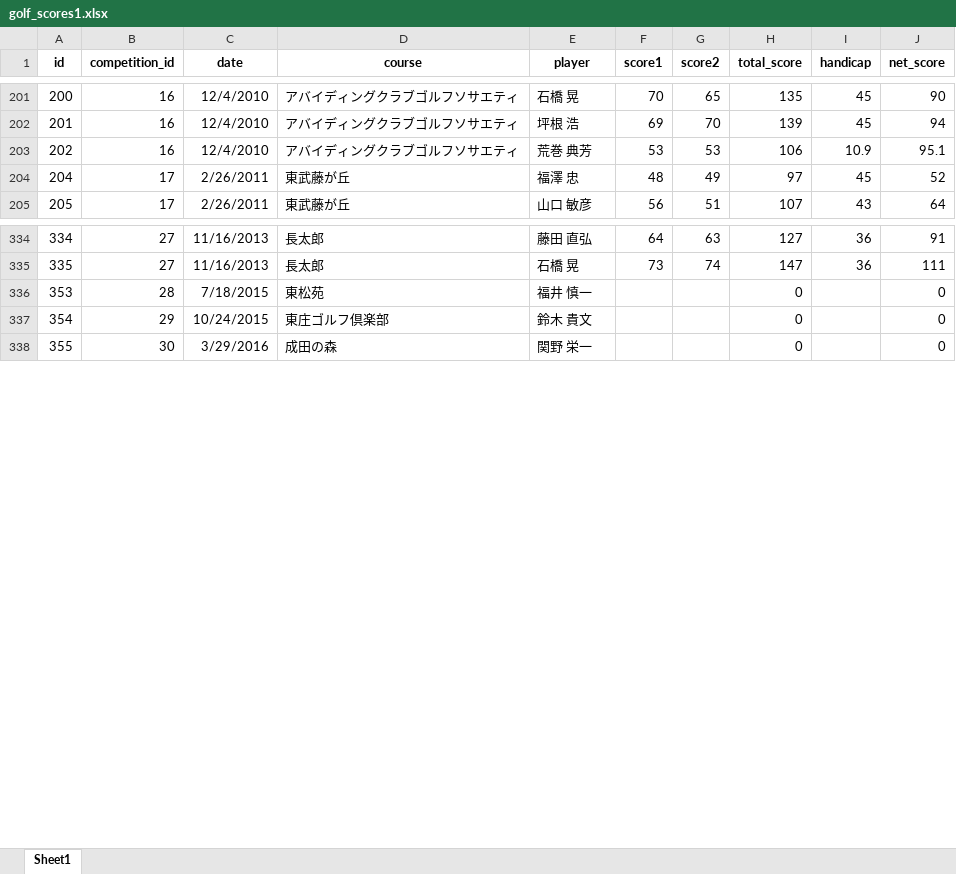
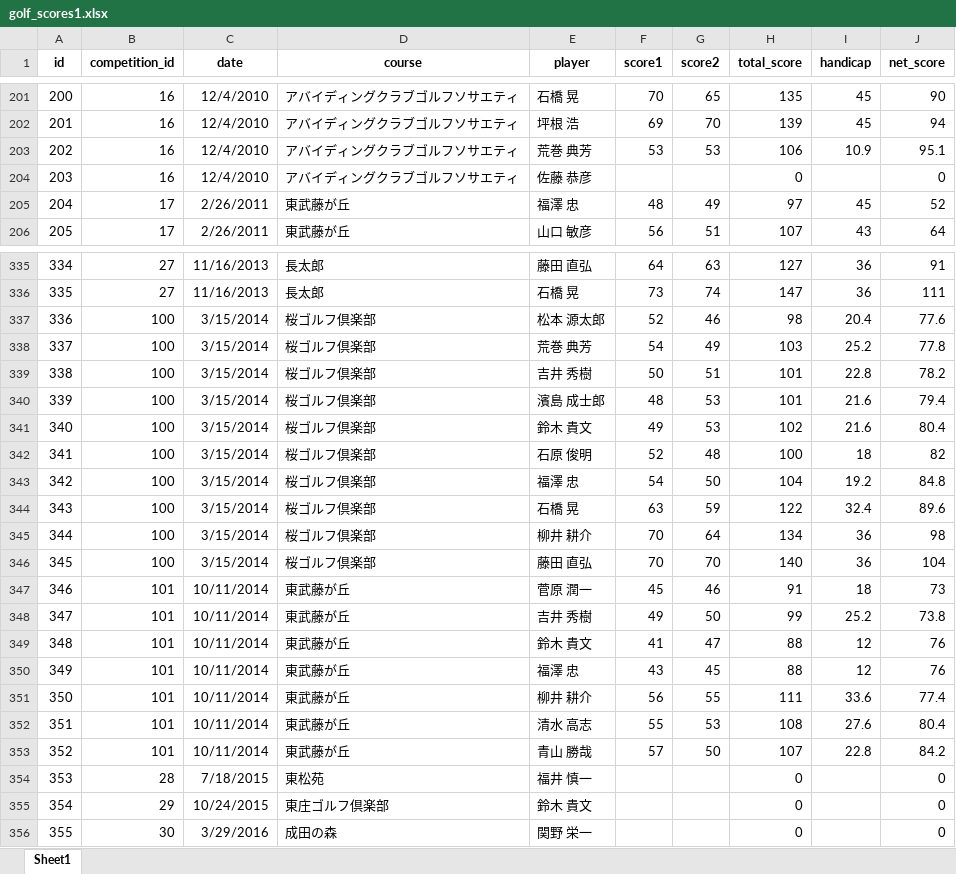
Before and after one commit to macky337/golf-competition-management, an Excel workbook: data/golf_scores1.xlsx, sheet Sheet1, drawn as a sheet; only a part is shown, gaps mark what is left out; values as stored, in another font and other column widths than the file's, no borders; the diff names each change by its address in the sheet, - before the commit and + after, or states it on an @@ line.

```diff
--- a/data/golf_scores1.xlsx (sheet Sheet1)
+++ b/data/golf_scores1.xlsx (sheet Sheet1)
+row 204: 203 | 16 | 12/4/2010 | アバイディングクラブゴルフソサエティ | 佐藤 恭彦 |  |  | 0 |  | 0
+row 337: 336 | 100 | 3/15/2014 | 桜ゴルフ倶楽部 | 松本 源太郎 | 52 | 46 | 98 | 20.4 | 77.6
+row 338: 337 | 100 | 3/15/2014 | 桜ゴルフ倶楽部 | 荒巻 典芳 | 54 | 49 | 103 | 25.2 | 77.8
+row 339: 338 | 100 | 3/15/2014 | 桜ゴルフ倶楽部 | 吉井 秀樹 | 50 | 51 | 101 | 22.8 | 78.2
+row 340: 339 | 100 | 3/15/2014 | 桜ゴルフ倶楽部 | 濱島 成士郎 | 48 | 53 | 101 | 21.6 | 79.4
+row 341: 340 | 100 | 3/15/2014 | 桜ゴルフ倶楽部 | 鈴木 貴文 | 49 | 53 | 102 | 21.6 | 80.4
+row 342: 341 | 100 | 3/15/2014 | 桜ゴルフ倶楽部 | 石原 俊明 | 52 | 48 | 100 | 18 | 82
+row 343: 342 | 100 | 3/15/2014 | 桜ゴルフ倶楽部 | 福澤 忠 | 54 | 50 | 104 | 19.2 | 84.8
+row 344: 343 | 100 | 3/15/2014 | 桜ゴルフ倶楽部 | 石橋 晃 | 63 | 59 | 122 | 32.4 | 89.6
+row 345: 344 | 100 | 3/15/2014 | 桜ゴルフ倶楽部 | 柳井 耕介 | 70 | 64 | 134 | 36 | 98
+row 346: 345 | 100 | 3/15/2014 | 桜ゴルフ倶楽部 | 藤田 直弘 | 70 | 70 | 140 | 36 | 104
+row 347: 346 | 101 | 10/11/2014 | 東武藤が丘 | 菅原 潤一 | 45 | 46 | 91 | 18 | 73
+row 348: 347 | 101 | 10/11/2014 | 東武藤が丘 | 吉井 秀樹 | 49 | 50 | 99 | 25.2 | 73.8
+row 349: 348 | 101 | 10/11/2014 | 東武藤が丘 | 鈴木 貴文 | 41 | 47 | 88 | 12 | 76
+row 350: 349 | 101 | 10/11/2014 | 東武藤が丘 | 福澤 忠 | 43 | 45 | 88 | 12 | 76
+row 351: 350 | 101 | 10/11/2014 | 東武藤が丘 | 柳井 耕介 | 56 | 55 | 111 | 33.6 | 77.4
+row 352: 351 | 101 | 10/11/2014 | 東武藤が丘 | 清水 高志 | 55 | 53 | 108 | 27.6 | 80.4
+row 353: 352 | 101 | 10/11/2014 | 東武藤が丘 | 青山 勝哉 | 57 | 50 | 107 | 22.8 | 84.2
```
Also changed, not shown: formulas that keep their value, 4 other files.
